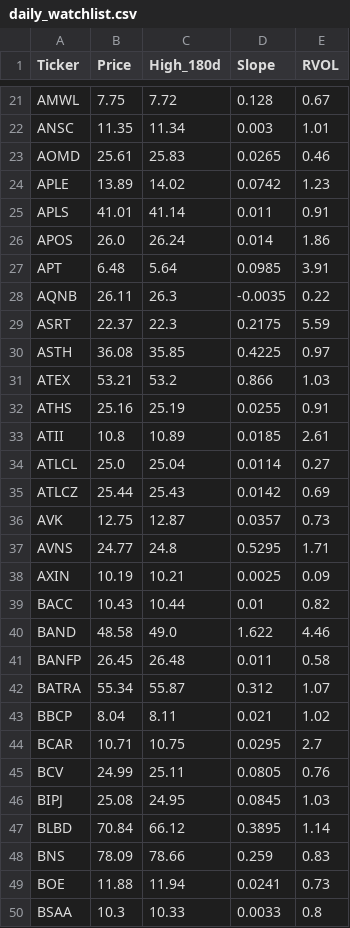
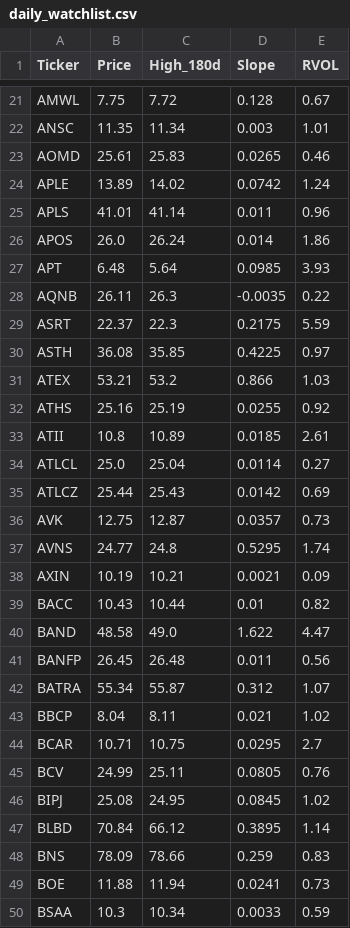
Before and after one commit to akshatsirohiya-arch/my-investment-ai, a CSV file: daily_watchlist.csv, drawn as a sheet; only a part is shown, gaps mark what is left out; the diff covers the shown part only.

```diff
--- a/daily_watchlist.csv
+++ b/daily_watchlist.csv
@@ -23,6 +23,6 @@ ANSC,11.35,11.34,0.003,1.01
 AOMD,25.61,25.83,0.0265,0.46
-APLE,13.89,14.02,0.0742,1.23
-APLS,41.01,41.14,0.011,0.91
+APLE,13.89,14.02,0.0742,1.24
+APLS,41.01,41.14,0.011,0.96
 APOS,26.0,26.24,0.014,1.86
-APT,6.48,5.64,0.0985,3.91
+APT,6.48,5.64,0.0985,3.93
 AQNB,26.11,26.3,-0.0035,0.22
@@ -31,3 +31,3 @@ ASTH,36.08,35.85,0.4225,0.97
 ATEX,53.21,53.2,0.866,1.03
-ATHS,25.16,25.19,0.0255,0.91
+ATHS,25.16,25.19,0.0255,0.92
 ATII,10.8,10.89,0.0185,2.61
@@ -36,7 +36,7 @@ ATLCZ,25.44,25.43,0.0142,0.69
 AVK,12.75,12.87,0.0357,0.73
-AVNS,24.77,24.8,0.5295,1.71
-AXIN,10.19,10.21,0.0025,0.09
+AVNS,24.77,24.8,0.5295,1.74
+AXIN,10.19,10.21,0.0021,0.09
 BACC,10.43,10.44,0.01,0.82
-BAND,48.58,49.0,1.622,4.46
-BANFP,26.45,26.48,0.011,0.58
+BAND,48.58,49.0,1.622,4.47
+BANFP,26.45,26.48,0.011,0.56
 BATRA,55.34,55.87,0.312,1.07
@@ -45,3 +45,3 @@ BCAR,10.71,10.75,0.0295,2.7
 BCV,24.99,25.11,0.0805,0.76
-BIPJ,25.08,24.95,0.0845,1.03
+BIPJ,25.08,24.95,0.0845,1.02
 BLBD,70.84,66.12,0.3895,1.14
@@ -49,2 +49,2 @@ BNS,78.09,78.66,0.259,0.83
 BOE,11.88,11.94,0.0241,0.73
-BSAA,10.3,10.33,0.0033,0.8
+BSAA,10.3,10.34,0.0033,0.59
```
Also changed, not shown: 3 added rows, 2 removed rows and 98 edited cells elsewhere in this file.
